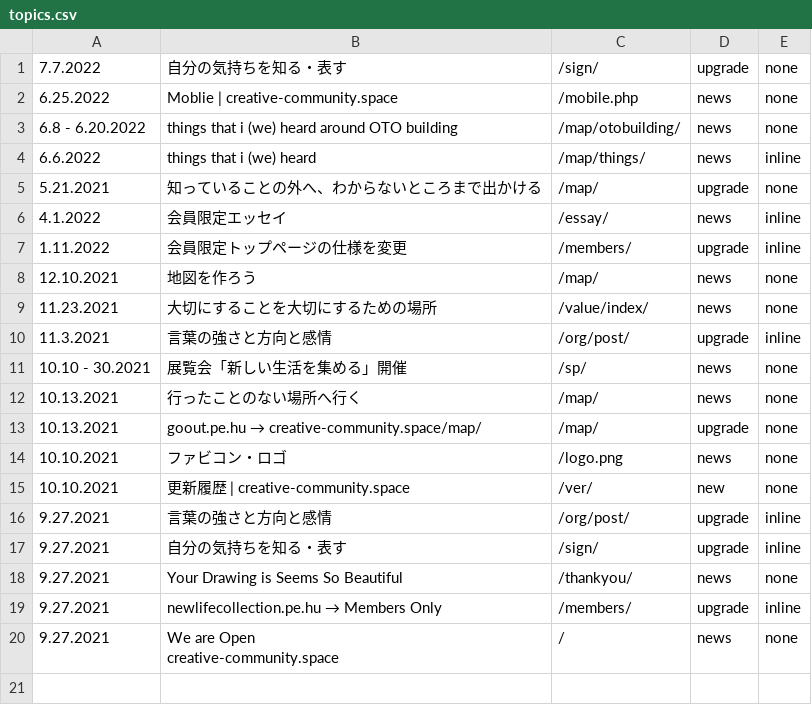
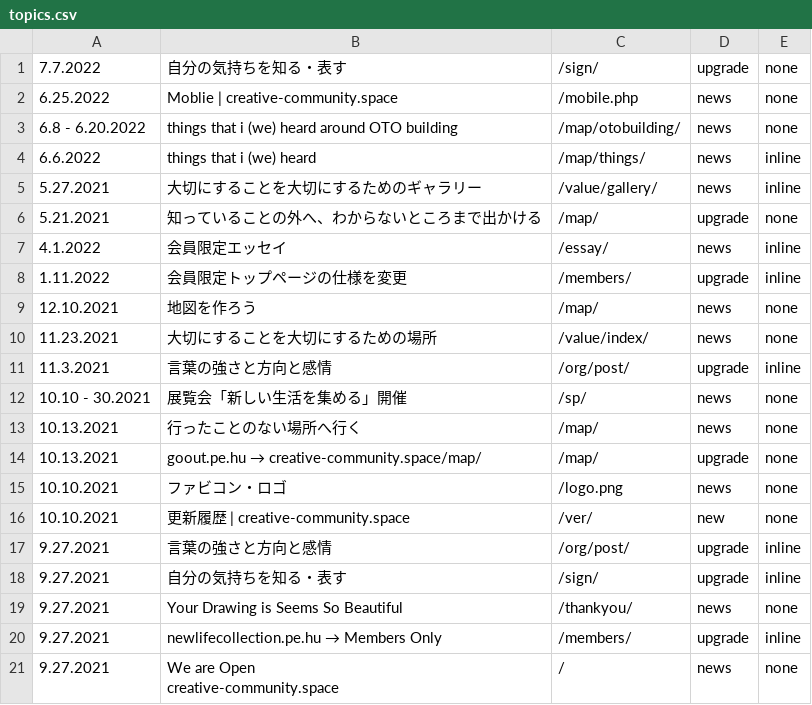
Before and after one commit to creative-community-pehu/index, a CSV file: ver/topics.csv, drawn as a sheet.

Commit message:
Update topics.csv

```diff
--- a/ver/topics.csv
+++ b/ver/topics.csv
@@ -4,2 +4,3 @@
 6.6.2022 ,"things that i (we) heard","/map/things/",news,inline
+5.27.2021 ,"大切にすることを大切にするためのギャラリー","/value/gallery/",news,inline
 5.21.2021 ,"知っていることの外へ、わからないところまで出かける","/map/",upgrade,none
```
